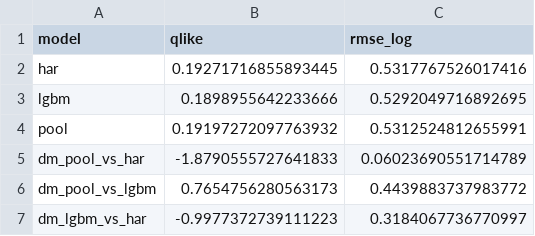
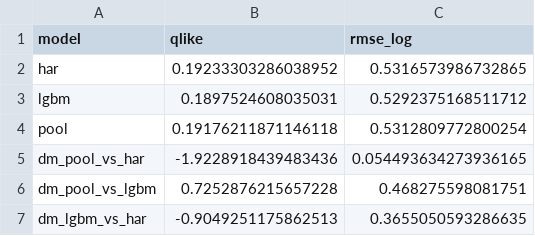
Before and after one commit to Shiv-aurora/ai-research, a CSV file: reports/e0_point_sanity.csv, drawn as a sheet.

```diff
--- a/reports/e0_point_sanity.csv
+++ b/reports/e0_point_sanity.csv
@@ -1,7 +1,7 @@
 model,qlike,rmse_log
-har,0.19271716855893445,0.5317767526017416
-lgbm,0.1898955642233666,0.5292049716892695
-pool,0.19197272097763932,0.5312524812655991
-dm_pool_vs_har,-1.8790555727641833,0.06023690551714789
-dm_pool_vs_lgbm,0.7654756280563173,0.4439883737983772
-dm_lgbm_vs_har,-0.9977372739111223,0.3184067736770997
+har,0.19233303286038952,0.5316573986732865
+lgbm,0.1897524608035031,0.5292375168511712
+pool,0.19176211871146118,0.5312809772800254
+dm_pool_vs_har,-1.9228918439483436,0.054493634273936165
+dm_pool_vs_lgbm,0.7252876215657228,0.468275598081751
+dm_lgbm_vs_har,-0.9049251175862513,0.3655050593286635
```
Also changed, not shown: 7 other files.
